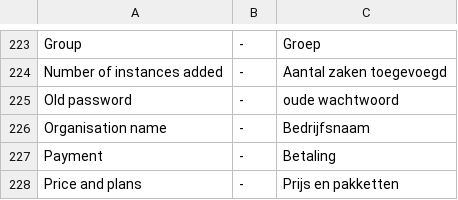
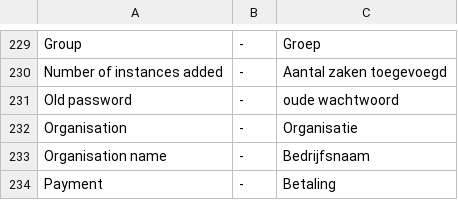
Before and after one commit to tamzidoronno/zaui-v4, a CSV file: com.getshop.client/ROOT/translation/w_nl_NL.csv, drawn as a sheet; only a part is shown, gaps mark what is left out; the shorter side is filled out with more unchanged rows; the diff covers the shown part only.

```diff
--- a/com.getshop.client/ROOT/translation/w_nl_NL.csv
+++ b/com.getshop.client/ROOT/translation/w_nl_NL.csv
@@ -225,2 +231,3 @@ Number of instances added;-;Aantal zaken toegevoegd
 Old password;-;oude wachtwoord
+Organisation;-;Organisatie
 Organisation name;-;Bedrijfsnaam
```
Also changed, not shown: 6 added rows elsewhere in this file, com.getshop.client/ROOT/translation/f_nl_NL.csv, com.getshop.client/ROOT/translation/stripped/f_nb_NO.csv, 2 other files.
